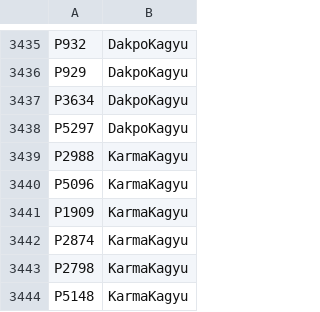
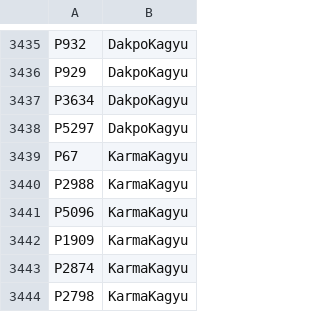
Before and after one commit to buda-base/xmltoldmigration, a CSV file: src/main/resources/person-traditions.csv, drawn as a sheet; only a part is shown, gaps mark what is left out; the shorter side is filled out with more unchanged rows.

Commit message:
add tradition for P67

```diff
--- a/src/main/resources/person-traditions.csv
+++ b/src/main/resources/person-traditions.csv
@@ -3438,2 +3438,3 @@ P3634,DakpoKagyu
 P5297,DakpoKagyu
+P67,KarmaKagyu
 P2988,KarmaKagyu
```
